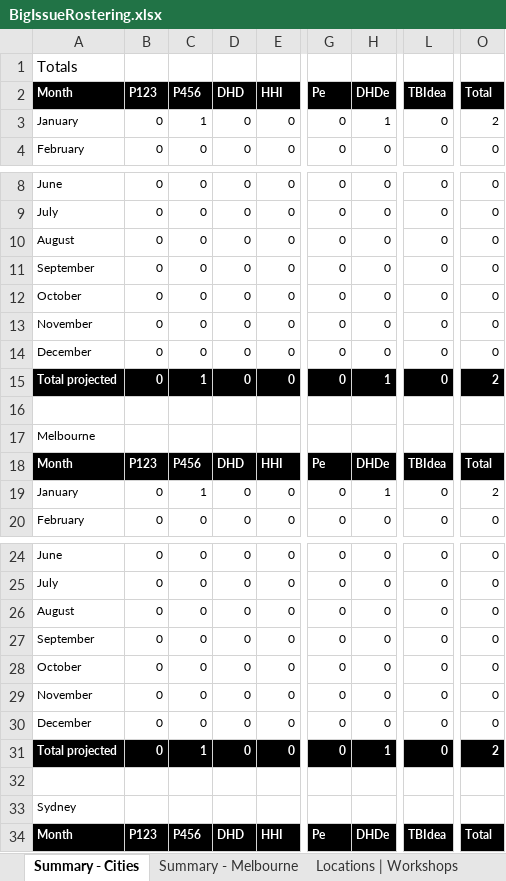
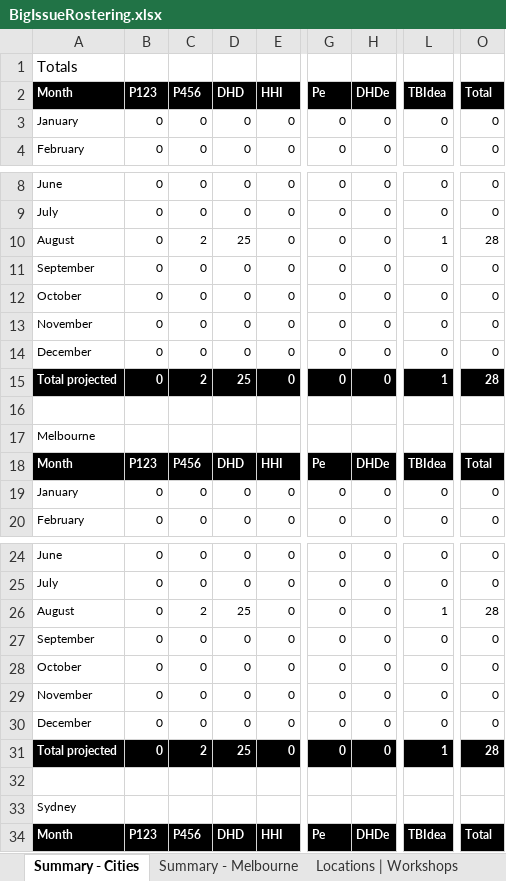
Before and after one commit to omjadas/swen90014-2019-bi-bilby, an Excel workbook: src/ExcelSheetIO/BigIssueRostering.xlsx, sheet Summary - Cities, drawn as a sheet; only a part is shown, gaps mark what is left out; values as stored, in another font and other column widths than the file's, no borders; the diff names each change by its address in the sheet, - before the commit and + after, or states it on an @@ line.

```diff
--- a/src/ExcelSheetIO/BigIssueRostering.xlsx (sheet Summary - Cities)
+++ b/src/ExcelSheetIO/BigIssueRostering.xlsx (sheet Summary - Cities)
-C3 (P456): 1
+C3 (P456): 0
-H3 (DHDe): 1
+H3 (DHDe): 0
-O3 (Total): 2
+O3 (Total): 0
-C10 (P456): 0
+C10 (P456): 2
-D10 (DHD): 0
+D10 (DHD): 25
-L10 (TBIdea): 0
+L10 (TBIdea): 1
-O10 (Total): 0
+O10 (Total): 28
-C15 (P456): 1
+C15 (P456): 2
-D15 (DHD): 0
+D15 (DHD): 25
-H15 (DHDe): 1
+H15 (DHDe): 0
-L15 (TBIdea): 0
+L15 (TBIdea): 1
-O15 (Total): 2
+O15 (Total): 28
-C19 (P456): 1
+C19 (P456): 0
-H19 (DHDe): 1
+H19 (DHDe): 0
-O19 (Total): 2
+O19 (Total): 0
-C26 (P456): 0
+C26 (P456): 2
-D26 (DHD): 0
+D26 (DHD): 25
-L26 (TBIdea): 0
+L26 (TBIdea): 1
-O26 (Total): 0
+O26 (Total): 28
-C31 (P456): 1
+C31 (P456): 2
-D31 (DHD): 0
+D31 (DHD): 25
-H31 (DHDe): 1
+H31 (DHDe): 0
-L31 (TBIdea): 0
+L31 (TBIdea): 1
-O31 (Total): 2
+O31 (Total): 28
```
Also changed, not shown: sheet Melbourne, sheet Facilitators | GuestSpeakers, sheet Contact Information, sheet Summary - Melbourne, formulas that keep their value, 5 other files.
